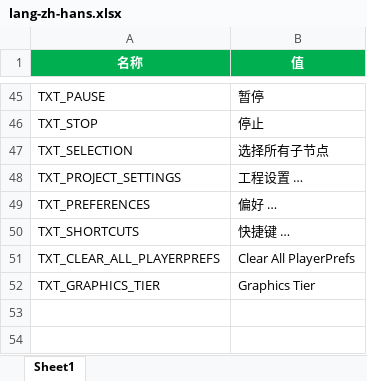
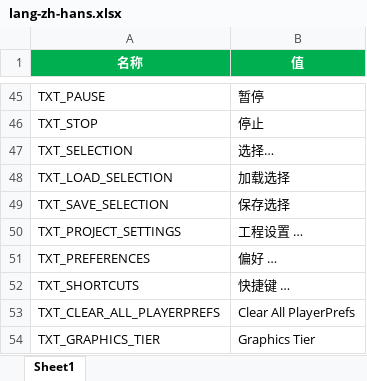
Before and after one commit to answerear/Tiny3D, an Excel workbook: source/Tools/LanguageGenerator/Editor/lang-zh-hans.xlsx, sheet Sheet1, drawn as a sheet; only a part is shown, gaps mark what is left out; values as stored, in another font and other column widths than the file's, no borders; the diff covers the shown part only; the diff names each change by its address in the sheet, - before the commit and + after, or states it on an @@ line.

```diff
--- a/source/Tools/LanguageGenerator/Editor/lang-zh-hans.xlsx (sheet Sheet1)
+++ b/source/Tools/LanguageGenerator/Editor/lang-zh-hans.xlsx (sheet Sheet1)
-B47 (值): 选择所有子节点
+B47 (值): 选择…
+row 48: TXT_LOAD_SELECTION | 加载选择
+row 49: TXT_SAVE_SELECTION | 保存选择
```
Also changed, not shown: 24 added rows elsewhere in this sheet, source/Tools/LanguageGenerator/Editor/lang-en-us.xlsx, 1 other file.
